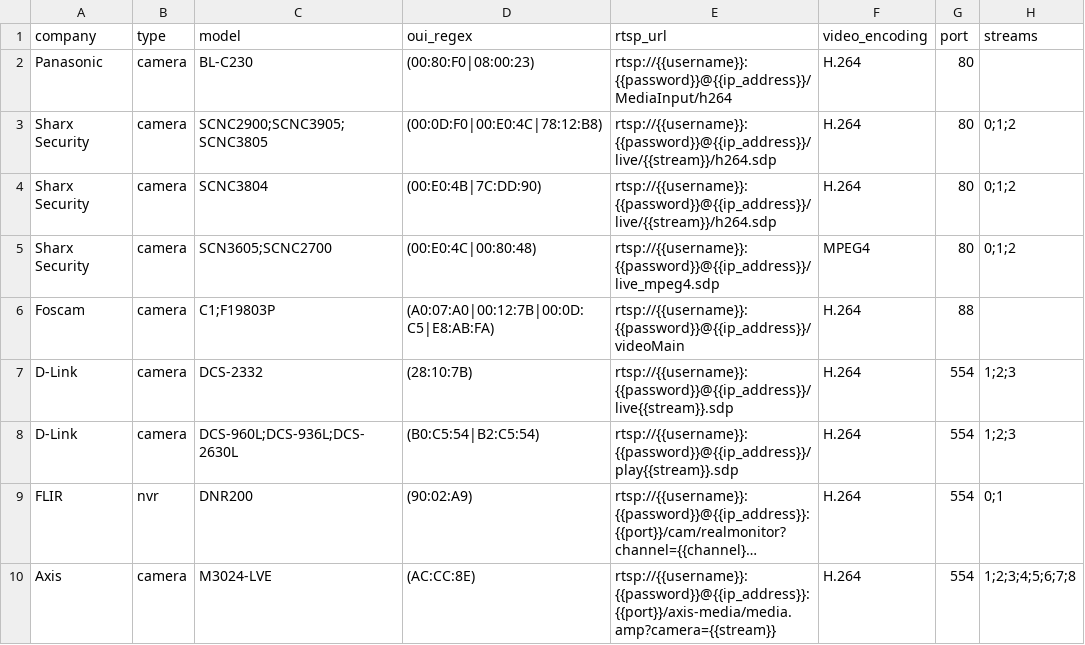
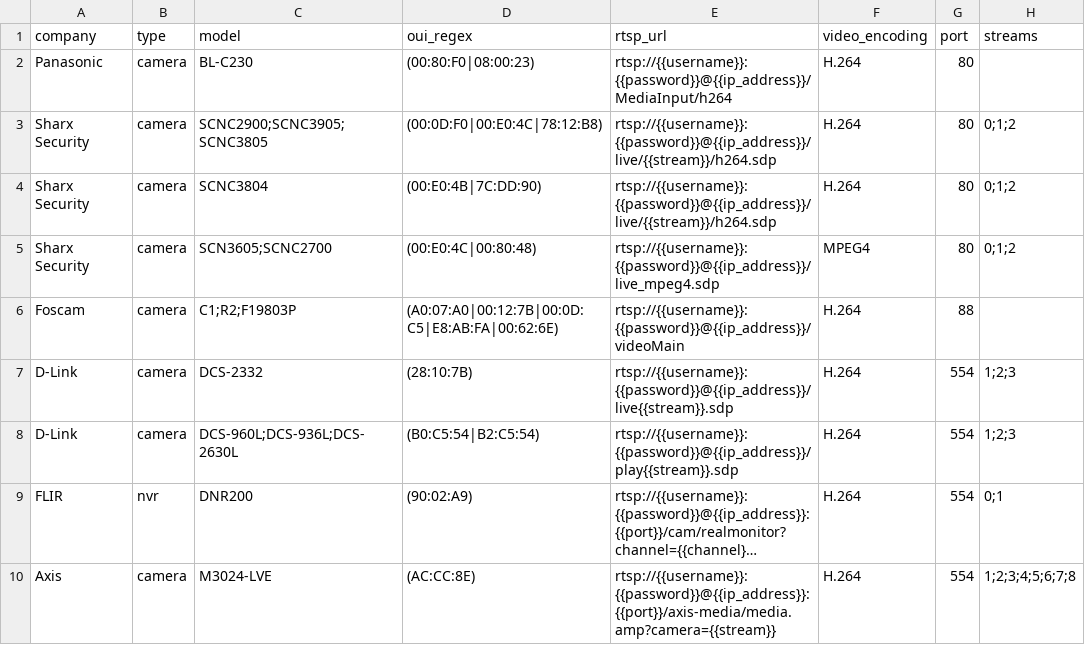
Before and after one commit to CamioCam/rtsp, a CSV file: cameras/paths.csv, drawn as a sheet; only a part is shown; long unchanged cells end in …; the diff names each change by its address in the sheet, - before the commit and + after, or states it on an @@ line.

Commit message:
Added support for Foscam R2 camera
Just needed to add OUI to existing Foscam entry

```diff
--- a/cameras/paths.csv
+++ b/cameras/paths.csv
-C6 (model): C1;F19803P
+C6 (model): C1;R2;F19803P
-D6 (oui_regex): (A0:07:A0|00:12:7B|00:0D:C5|E8:AB:FA)
+D6 (oui_regex): (A0:07:A0|00:12:7B|00:0D:C5|E8:AB:FA|00:62:6E)
```
